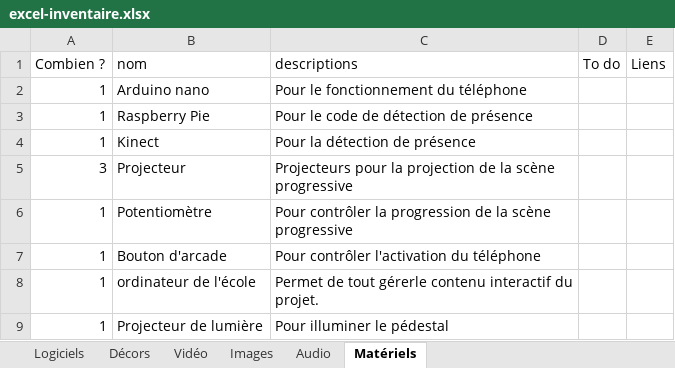
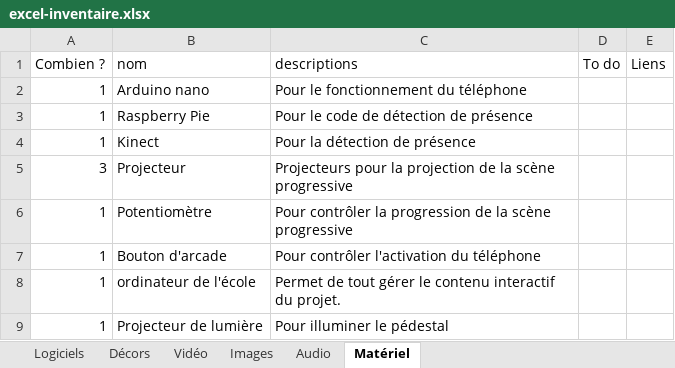
Before and after one commit to MALT5/L-horloge-de-l-apocalypse, an Excel workbook: docs/preproduction/06_plan_de_test/excel-inventaire.xlsx, sheet Matériel, drawn as a sheet; values as stored, in another font and other column widths than the file's, no borders; the diff names each change by its address in the sheet, - before the commit and + after, or states it on an @@ line.

Commit message:
update_excel

```diff
--- a/docs/preproduction/06_plan_de_test/excel-inventaire.xlsx (sheet Matériel)
+++ b/docs/preproduction/06_plan_de_test/excel-inventaire.xlsx (sheet Matériel)
-sheet tab: Matériels
+sheet tab: Matériel
-C8 (descriptions): …de tout gérerle contenu interactif…
+C8 (descriptions): …de tout gérer le contenu interactif…
```
